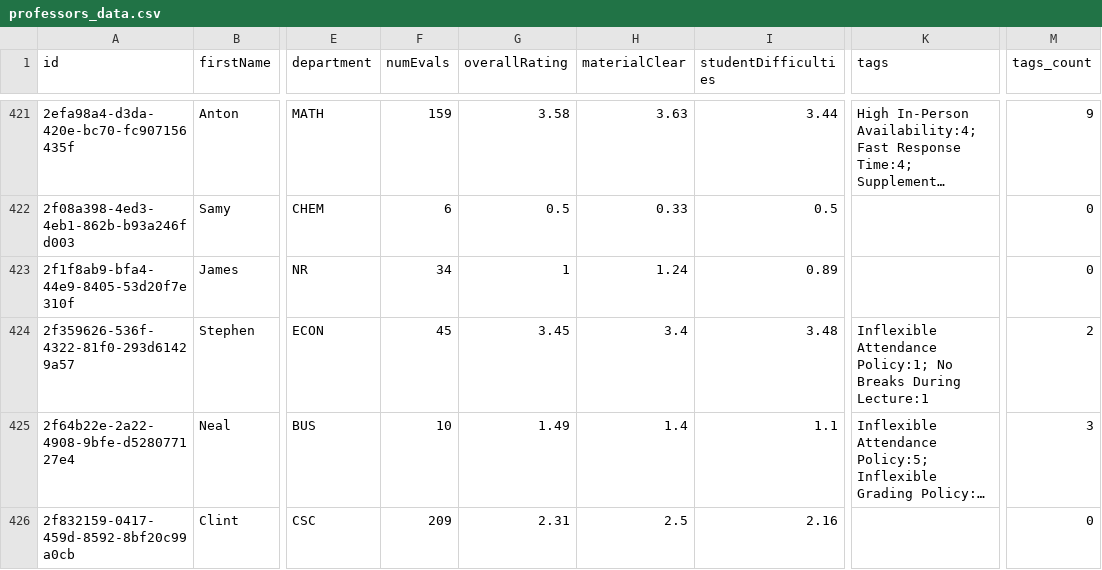
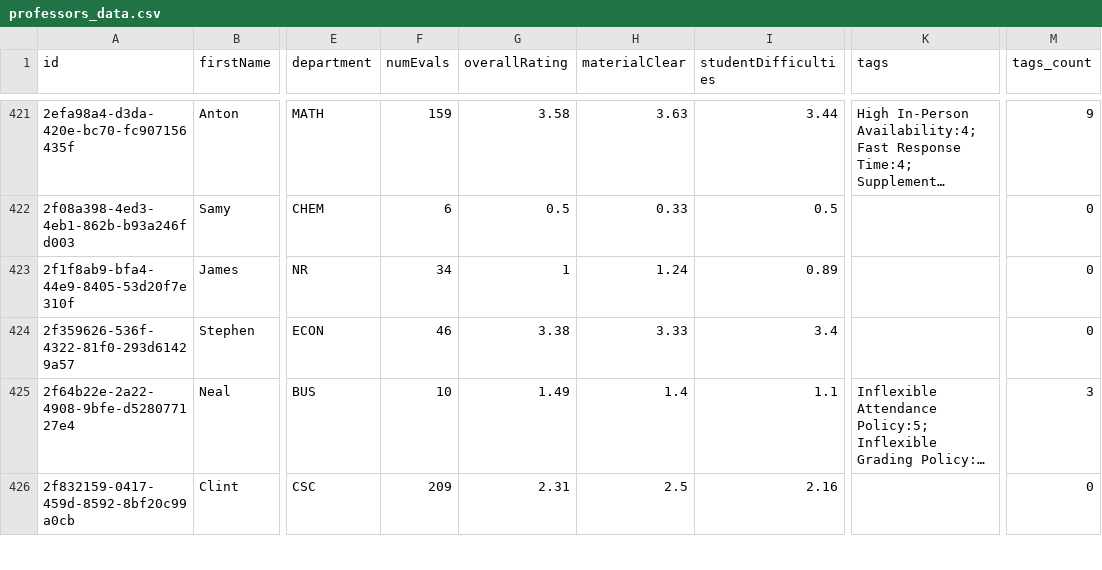
Before and after one commit to sreshtalluri/polyratings-data-collection, a CSV file: data/main/professors_data.csv, drawn as a sheet; only a part is shown, gaps mark what is left out; long unchanged cells end in …; the diff covers the shown part only; the diff names each change by its address in the sheet, - before the commit and + after, or states it on an @@ line.

```diff
--- a/data/main/professors_data.csv
+++ b/data/main/professors_data.csv
-F424 (numEvals): 45
+F424 (numEvals): 46
-G424 (overallRating): 3.45
+G424 (overallRating): 3.38
-H424 (materialClear): 3.4
+H424 (materialClear): 3.33
-I424 (studentDifficulties): 3.48
+I424 (studentDifficulties): 3.4
-K424 (tags): Inflexible Attendance Policy:1; No Breaks During Lecture:1
+K424 (tags): (empty)
-M424 (tags_count): 2
+M424 (tags_count): 0
```
Also changed, not shown: 48 edited cells elsewhere in this file, data/main/department_summary.csv, data/main/professor_name_to_id.csv.
